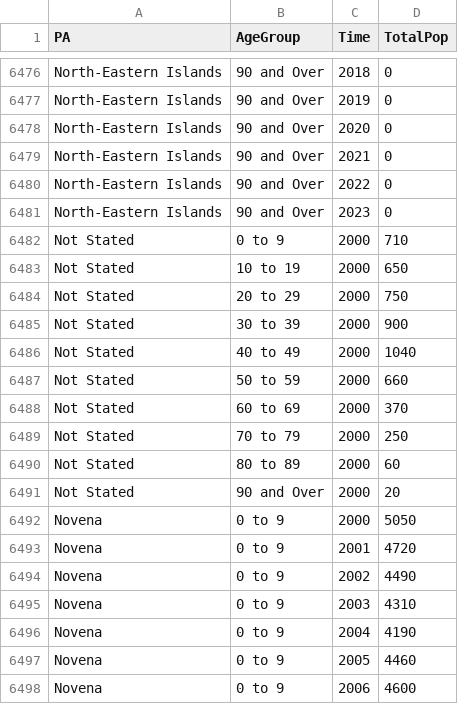
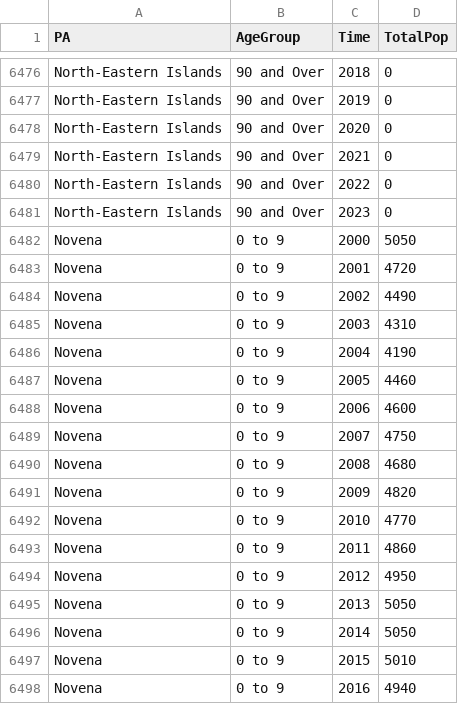
Before and after one commit to aloysiusChng/DEnVGrp3Proj, a CSV file: cleaned_data.csv, drawn as a sheet; only a part is shown, gaps mark what is left out; the shorter side is filled out with more unchanged rows; the diff names each change by its address in the sheet, - before the commit and + after, or states it on an @@ line.

Commit message:
Added drop "Not Stated" rows function

```diff
--- a/cleaned_data.csv
+++ b/cleaned_data.csv
-row 6482: Not Stated | 0 to 9 | 2000 | 710
-row 6483: Not Stated | 10 to 19 | 2000 | 650
-row 6484: Not Stated | 20 to 29 | 2000 | 750
-row 6485: Not Stated | 30 to 39 | 2000 | 900
-row 6486: Not Stated | 40 to 49 | 2000 | 1040
-row 6487: Not Stated | 50 to 59 | 2000 | 660
-row 6488: Not Stated | 60 to 69 | 2000 | 370
-row 6489: Not Stated | 70 to 79 | 2000 | 250
-row 6490: Not Stated | 80 to 89 | 2000 | 60
-row 6491: Not Stated | 90 and Over | 2000 | 20
```
Also changed, not shown: 2 other files.
